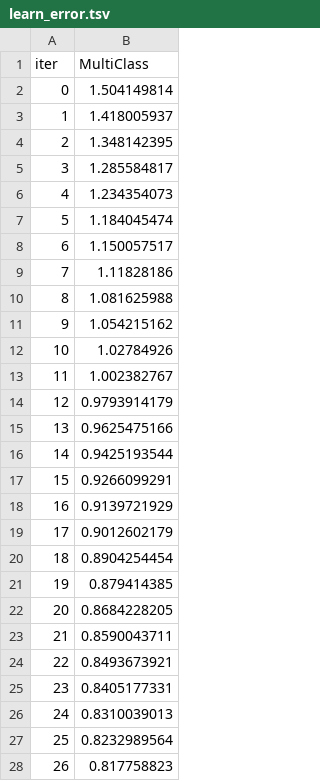
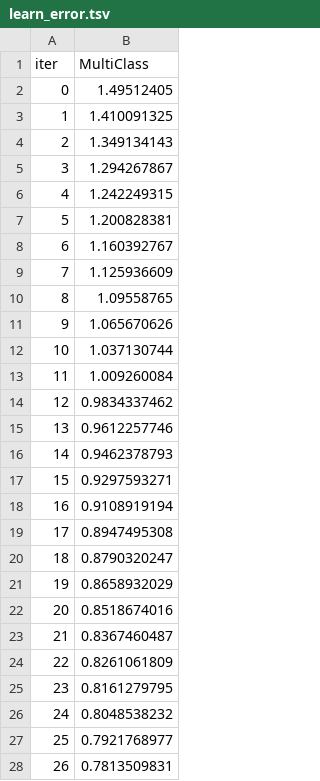
Before and after one commit to Aliislei/GCI_1_BusinessMachines, a TSV file: catboost_info/learn_error.tsv, drawn as a sheet; only a part is shown; the diff covers the shown part only.

```diff
--- a/catboost_info/learn_error.tsv
+++ b/catboost_info/learn_error.tsv
@@ -1,28 +1,28 @@
 iter	MultiClass
-0	1.504149814
-1	1.418005937
-2	1.348142395
-3	1.285584817
-4	1.234354073
-5	1.184045474
-6	1.150057517
-7	1.11828186
-8	1.081625988
-9	1.054215162
-10	1.02784926
-11	1.002382767
-12	0.9793914179
-13	0.9625475166
-14	0.9425193544
-15	0.9266099291
-16	0.9139721929
-17	0.9012602179
-18	0.8904254454
-19	0.879414385
-20	0.8684228205
-21	0.8590043711
-22	0.8493673921
-23	0.8405177331
-24	0.8310039013
-25	0.8232989564
-26	0.817758823
+0	1.49512405
+1	1.410091325
+2	1.349134143
+3	1.294267867
+4	1.242249315
+5	1.200828381
+6	1.160392767
+7	1.125936609
+8	1.09558765
+9	1.065670626
+10	1.037130744
+11	1.009260084
+12	0.9834337462
+13	0.9612257746
+14	0.9462378793
+15	0.9297593271
+16	0.9108919194
+17	0.8947495308
+18	0.8790320247
+19	0.8658932029
+20	0.8518674016
+21	0.8367460487
+22	0.8261061809
+23	0.8161279795
+24	0.8048538232
+25	0.7921768977
+26	0.7813509831
```
Also changed, not shown: 23 edited cells elsewhere in this file, catboost_info/time_left.tsv, 5 other files.
